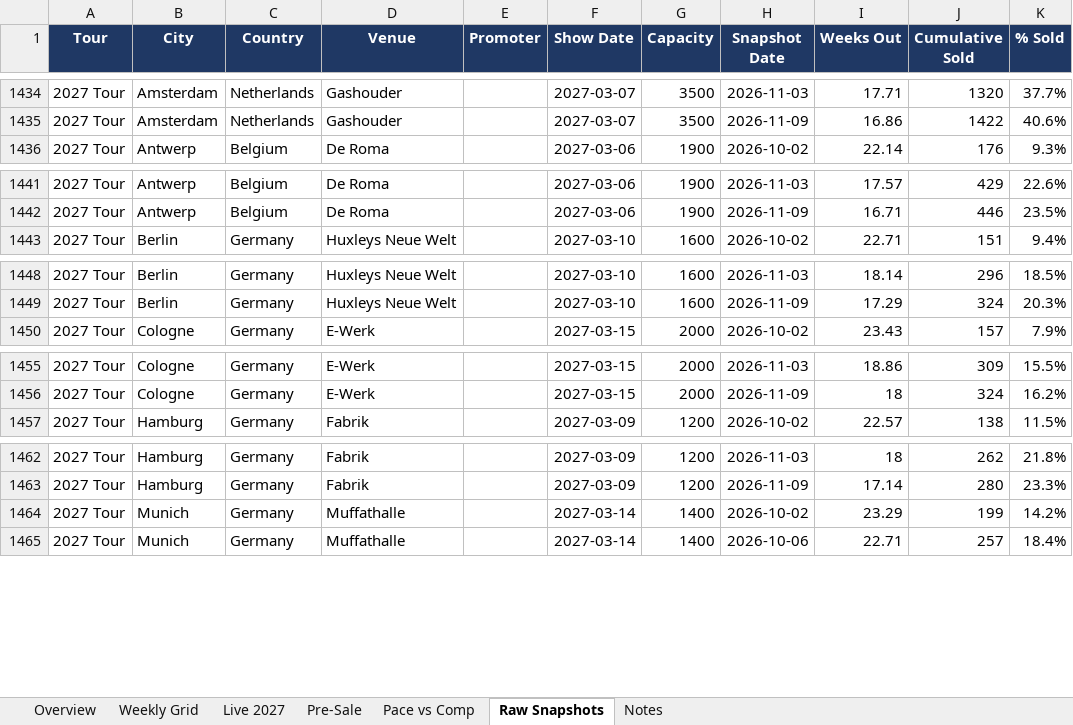
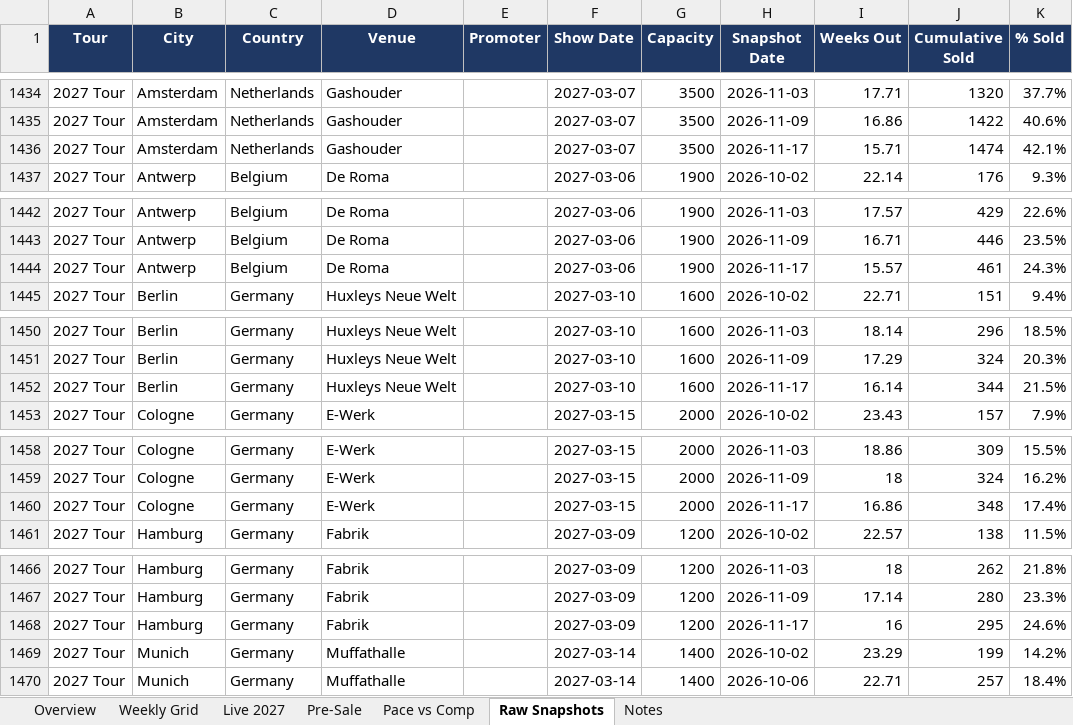
Before and after one commit to mikegtsc/palace-tracker, an Excel workbook: europe/Palace_EU_Ticket_Sales_Tracker.xlsx, sheet Raw Snapshots, drawn as a sheet; only a part is shown, gaps mark what is left out; values as stored, in another font and other column widths than the file's, no borders; the diff covers the shown part only; the diff names each change by its address in the sheet, - before the commit and + after, or states it on an @@ line.

```diff
--- a/europe/Palace_EU_Ticket_Sales_Tracker.xlsx (sheet Raw Snapshots)
+++ b/europe/Palace_EU_Ticket_Sales_Tracker.xlsx (sheet Raw Snapshots)
+row 1436: 2027 Tour | Amsterdam | Netherlands | Gashouder |  | 2027-03-07 | 3500 | 2026-11-17 | 15.71 | 1474 | 42.1%
+row 1444: 2027 Tour | Antwerp | Belgium | De Roma |  | 2027-03-06 | 1900 | 2026-11-17 | 15.57 | 461 | 24.3%
+row 1452: 2027 Tour | Berlin | Germany | Huxleys Neue Welt |  | 2027-03-10 | 1600 | 2026-11-17 | 16.14 | 344 | 21.5%
+row 1460: 2027 Tour | Cologne | Germany | E-Werk |  | 2027-03-15 | 2000 | 2026-11-17 | 16.86 | 348 | 17.4%
+row 1468: 2027 Tour | Hamburg | Germany | Fabrik |  | 2027-03-09 | 1200 | 2026-11-17 | 16 | 295 | 24.6%
```
Also changed, not shown: 4 added rows elsewhere in this sheet, sheet Pre-Sale, sheet Live 2027, sheet Weekly Grid, sheet Notes, sheet Overview, 1 other file.
